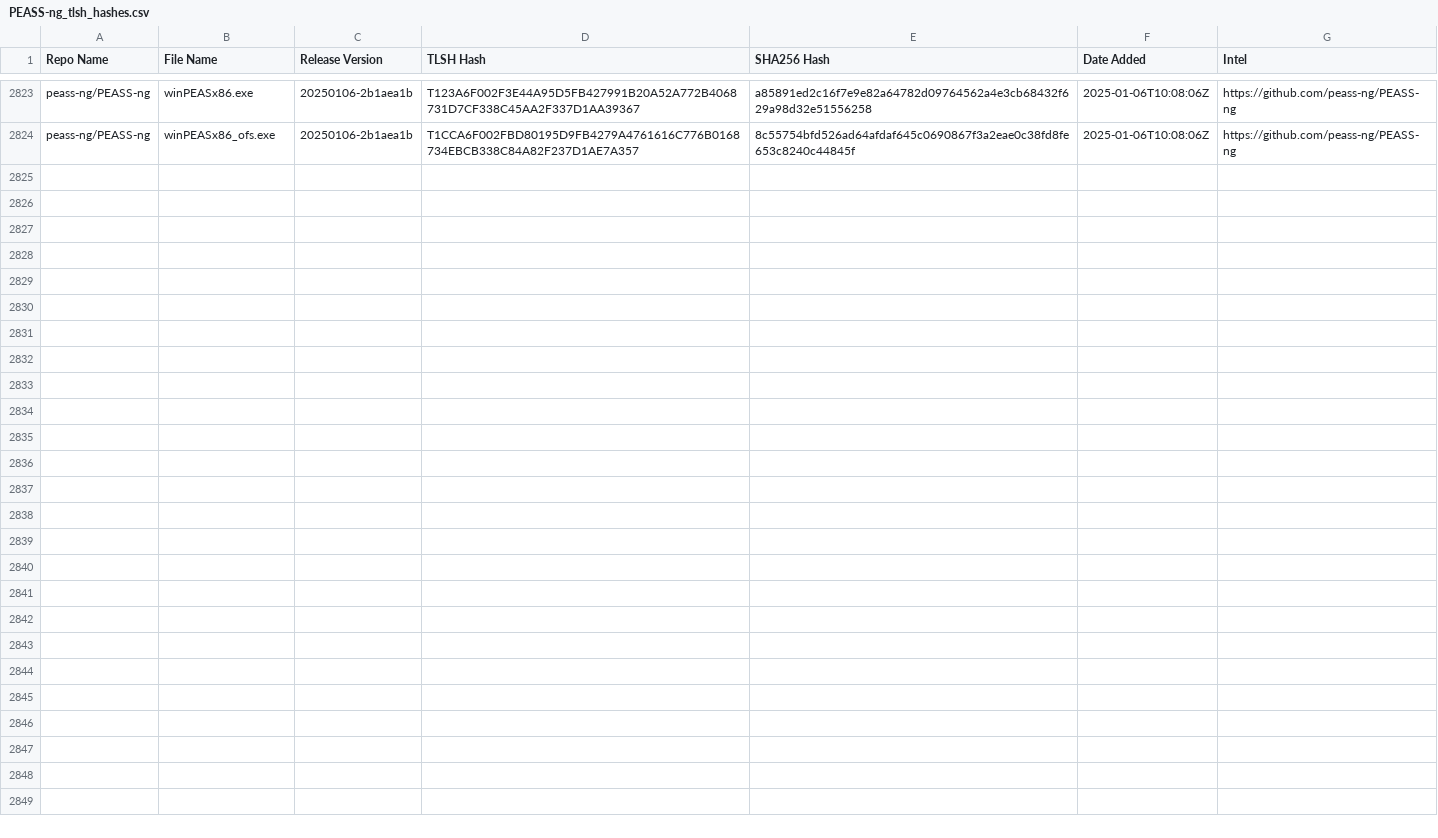
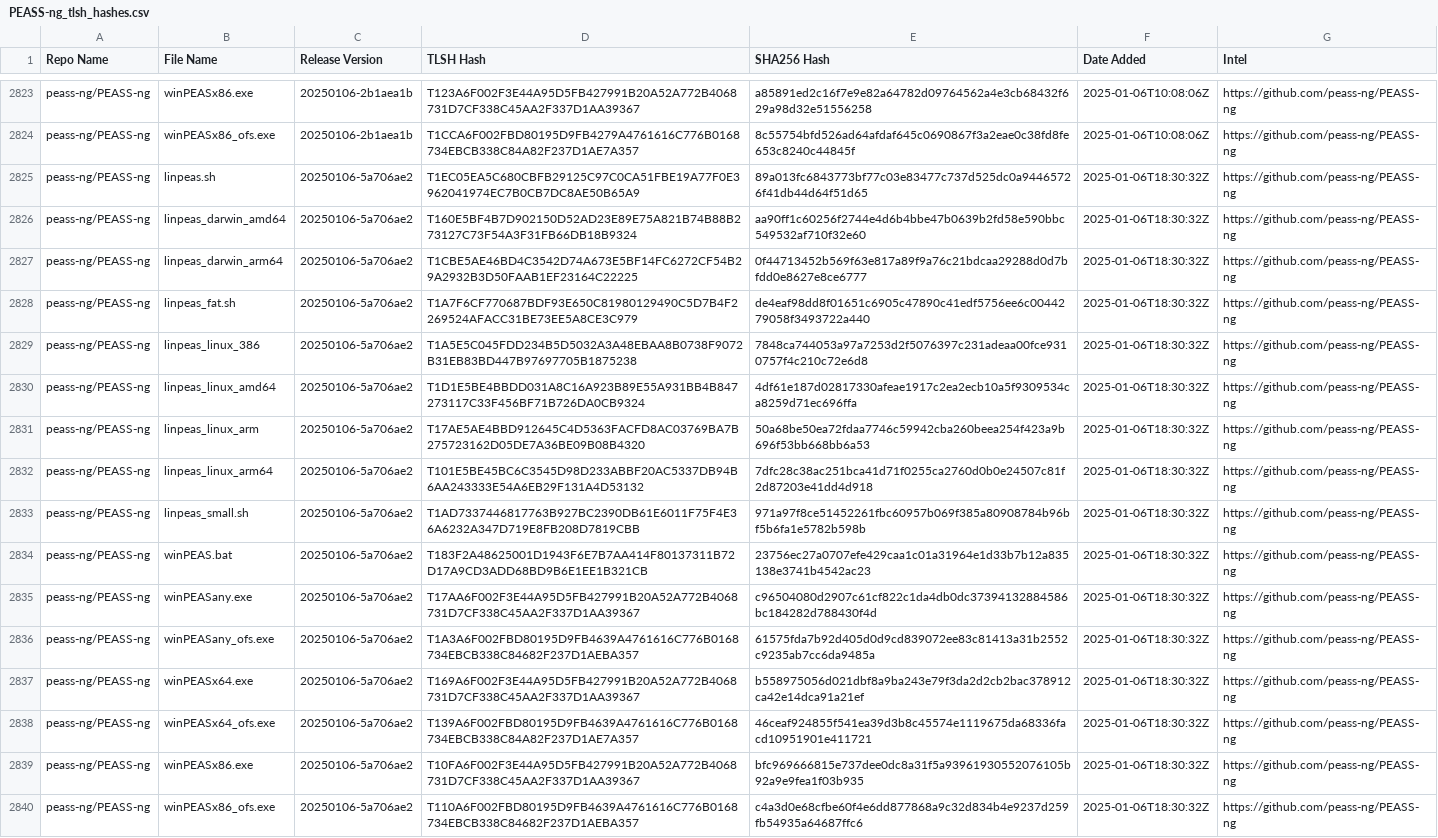
Before and after one commit to Magonia-Research/detection-content, a CSV file: iocs/tlsh/PEASS-ng/PEASS-ng_tlsh_hashes.csv, drawn as a sheet; only a part is shown, gaps mark what is left out.

Commit message:
Updated TLSH hash CSV file

```diff
--- a/iocs/tlsh/PEASS-ng/PEASS-ng_tlsh_hashes.csv
+++ b/iocs/tlsh/PEASS-ng/PEASS-ng_tlsh_hashes.csv
@@ -2824 +2824,17 @@ peass-ng/PEASS-ng,winPEASx86.exe,20250106-2b1aea1b,T123A6F002F3E44A95D5FB427991B
 peass-ng/PEASS-ng,winPEASx86_ofs.exe,20250106-2b1aea1b,T1CCA6F002FBD80195D9FB4279A4761616C776B0168734EBCB338C84A82F237D1AE7A357,8c55754bfd526ad64afdaf645c0690867f3a2eae0c38fd8fe653c8240c44845f,2025-01-06T10:08:06Z,https://github.com/peass-ng/PEASS-ng
+peass-ng/PEASS-ng,linpeas.sh,20250106-5a706ae2,T1EC05EA5C680CBFB29125C97C0CA51FBE19A77F0E3962041974EC7B0CB7DC8AE50B65A9,89a013fc6843773bf77c03e83477c737d525dc0a94465726f41db44d64f51d65,2025-01-06T18:30:32Z,https://github.com/peass-ng/PEASS-ng
+peass-ng/PEASS-ng,linpeas_darwin_amd64,20250106-5a706ae2,T160E5BF4B7D902150D52AD23E89E75A821B74B88B273127C73F54A3F31FB66DB18B9324,aa90ff1c60256f2744e4d6b4bbe47b0639b2fd58e590bbc549532af710f32e60,2025-01-06T18:30:32Z,https://github.com/peass-ng/PEASS-ng
+peass-ng/PEASS-ng,linpeas_darwin_arm64,20250106-5a706ae2,T1CBE5AE46BD4C3542D74A673E5BF14FC6272CF54B29A2932B3D50FAAB1EF23164C22225,0f44713452b569f63e817a89f9a76c21bdcaa29288d0d7bfdd0e8627e8ce6777,2025-01-06T18:30:32Z,https://github.com/peass-ng/PEASS-ng
+peass-ng/PEASS-ng,linpeas_fat.sh,20250106-5a706ae2,T1A7F6CF770687BDF93E650C81980129490C5D7B4F2269524AFACC31BE73EE5A8CE3C979,de4eaf98dd8f01651c6905c47890c41edf5756ee6c0044279058f3493722a440,2025-01-06T18:30:32Z,https://github.com/peass-ng/PEASS-ng
+peass-ng/PEASS-ng,linpeas_linux_386,20250106-5a706ae2,T1A5E5C045FDD234B5D5032A3A48EBAA8B0738F9072B31EB83BD447B97697705B1875238,7848ca744053a97a7253d2f5076397c231adeaa00fce9310757f4c210c72e6d8,2025-01-06T18:30:32Z,https://github.com/peass-ng/PEASS-ng
+peass-ng/PEASS-ng,linpeas_linux_amd64,20250106-5a706ae2,T1D1E5BE4BBDD031A8C16A923B89E55A931BB4B847273117C33F456BF71B726DA0CB9324,4df61e187d02817330afeae1917c2ea2ecb10a5f9309534ca8259d71ec696ffa,2025-01-06T18:30:32Z,https://github.com/peass-ng/PEASS-ng
+peass-ng/PEASS-ng,linpeas_linux_arm,20250106-5a706ae2,T17AE5AE4BBD912645C4D5363FACFD8AC03769BA7B275723162D05DE7A36BE09B08B4320,50a68be50ea72fdaa7746c59942cba260beea254f423a9b696f53bb668bb6a53,2025-01-06T18:30:32Z,https://github.com/peass-ng/PEASS-ng
+peass-ng/PEASS-ng,linpeas_linux_arm64,20250106-5a706ae2,T101E5BE45BC6C3545D98D233ABBF20AC5337DB94B6AA243333E54A6EB29F131A4D53132,7dfc28c38ac251bca41d71f0255ca2760d0b0e24507c81f2d87203e41dd4d918,2025-01-06T18:30:32Z,https://github.com/peass-ng/PEASS-ng
+peass-ng/PEASS-ng,linpeas_small.sh,20250106-5a706ae2,T1AD7337446817763B927BC2390DB61E6011F75F4E36A6232A347D719E8FB208D7819CBB,971a97f8ce51452261fbc60957b069f385a80908784b96bf5b6fa1e5782b598b,2025-01-06T18:30:32Z,https://github.com/peass-ng/PEASS-ng
+peass-ng/PEASS-ng,winPEAS.bat,20250106-5a706ae2,T183F2A48625001D1943F6E7B7AA414F80137311B72D17A9CD3ADD68BD9B6E1EE1B321CB,23756ec27a0707efe429caa1c01a31964e1d33b7b12a835138e3741b4542ac23,2025-01-06T18:30:32Z,https://github.com/peass-ng/PEASS-ng
+peass-ng/PEASS-ng,winPEASany.exe,20250106-5a706ae2,T17AA6F002F3E44A95D5FB427991B20A52A772B4068731D7CF338C45AA2F337D1AA39367,c96504080d2907c61cf822c1da4db0dc37394132884586bc184282d788430f4d,2025-01-06T18:30:32Z,https://github.com/peass-ng/PEASS-ng
+peass-ng/PEASS-ng,winPEASany_ofs.exe,20250106-5a706ae2,T1A3A6F002FBD80195D9FB4639A4761616C776B0168734EBCB338C84682F237D1AEBA357,61575fda7b92d405d0d9cd839072ee83c81413a31b2552c9235ab7cc6da9485a,2025-01-06T18:30:32Z,https://github.com/peass-ng/PEASS-ng
+peass-ng/PEASS-ng,winPEASx64.exe,20250106-5a706ae2,T169A6F002F3E44A95D5FB427991B20A52A772B4068731D7CF338C45AA2F337D1AA39367,b558975056d021dbf8a9ba243e79f3da2d2cb2bac378912ca42e14dca91a21ef,2025-01-06T18:30:32Z,https://github.com/peass-ng/PEASS-ng
+peass-ng/PEASS-ng,winPEASx64_ofs.exe,20250106-5a706ae2,T139A6F002FBD80195D9FB4639A4761616C776B0168734EBCB338C84A82F237D1AE7A357,46ceaf924855f541ea39d3b8c45574e1119675da68336facd10951901e411721,2025-01-06T18:30:32Z,https://github.com/peass-ng/PEASS-ng
+peass-ng/PEASS-ng,winPEASx86.exe,20250106-5a706ae2,T10FA6F002F3E44A95D5FB427991B20A52A772B4068731D7CF338C45AA2F337D1AA39367,bfc969666815e737dee0dc8a31f5a93961930552076105b92a9e9fea1f03b935,2025-01-06T18:30:32Z,https://github.com/peass-ng/PEASS-ng
+peass-ng/PEASS-ng,winPEASx86_ofs.exe,20250106-5a706ae2,T110A6F002FBD80195D9FB4639A4761616C776B0168734EBCB338C84682F237D1AEBA357,c4a3d0e68cfbe60f4e6dd877868a9c32d834b4e9237d259fb54935a64687ffc6,2025-01-06T18:30:32Z,https://github.com/peass-ng/PEASS-ng
```
